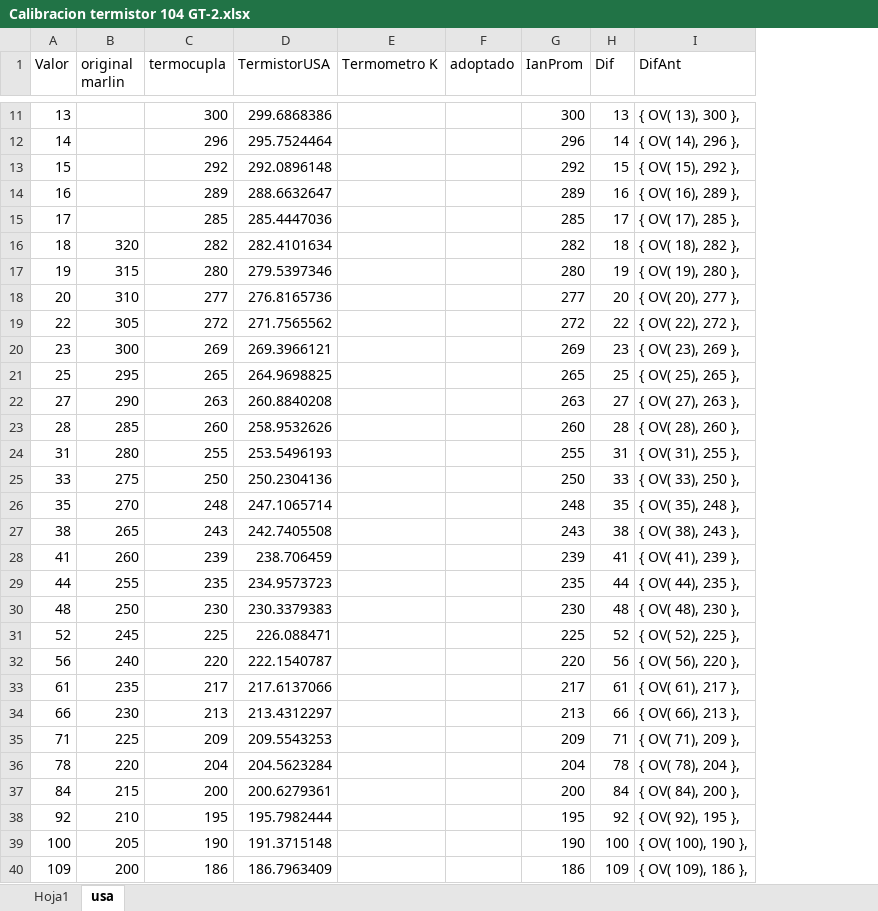
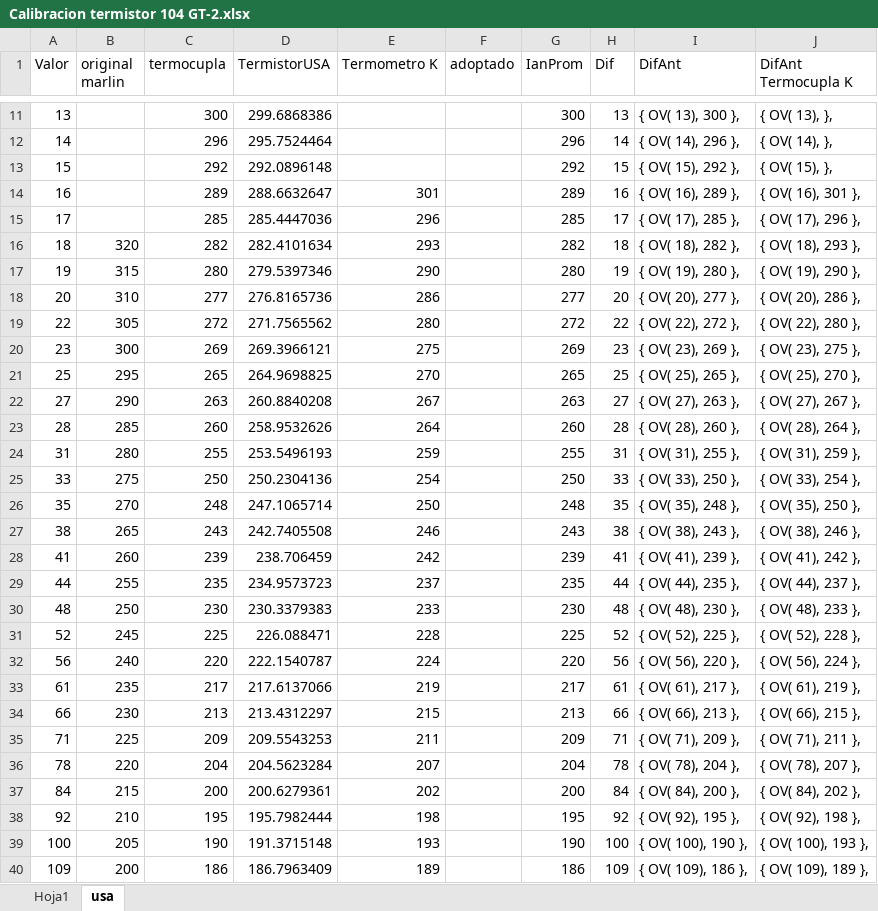
Before and after one commit to ianalexis/IanMarlin, an Excel workbook: Calibracion termistor 104 GT-2.xlsx, sheet usa, drawn as a sheet; only a part is shown, gaps mark what is left out; values as stored, in another font and other column widths than the file's, no borders; charts and pictures and table styles not drawn; the diff covers the shown part only; the diff names each change by its address in the sheet, - before the commit and + after, or states it on an @@ line.

```diff
--- a/Calibracion termistor 104 GT-2.xlsx (sheet usa)
+++ b/Calibracion termistor 104 GT-2.xlsx (sheet usa)
+column J (DifAnt Termocupla K), rows 11-40: { OV( 13), }, | { OV( 14), }, | { OV( 15), }, | { OV( 16), 301 }, | { OV( 17), 296 }, | { OV( 18), 293 }, | { OV( 19), 290 }, | { OV( 20), 286 }, | { OV( 22), 280 }, | { OV( 23), 275 }, | { OV( 25), 270 }, | { OV( 27), 267 }, | { OV( 28), 264 }, | { OV( 31), 259 }, | { OV( 33), 254 }, | { OV( 35), 250 }, | { OV( 38), 246 }, | { OV( 41), 242 }, | { OV( 44), 237 }, | { OV( 48), 233 }, | { OV( 52), 228 }, | { OV( 56), 224 }, | { OV( 61), 219 }, | { OV( 66), 215 }, | { OV( 71), 211 }, | { OV( 78), 207 }, | { OV( 84), 202 }, | { OV( 92), 198 }, | { OV( 100), 193 }, | { OV( 109), 189 },
-E14 (Termometro K): (empty)
+E14 (Termometro K): 301
-E15 (Termometro K): (empty)
+E15 (Termometro K): 296
-E16 (Termometro K): (empty)
+E16 (Termometro K): 293
-E17 (Termometro K): (empty)
+E17 (Termometro K): 290
-E18 (Termometro K): (empty)
+E18 (Termometro K): 286
-E19 (Termometro K): (empty)
+E19 (Termometro K): 280
-E20 (Termometro K): (empty)
+E20 (Termometro K): 275
-E21 (Termometro K): (empty)
+E21 (Termometro K): 270
-E22 (Termometro K): (empty)
+E22 (Termometro K): 267
-E23 (Termometro K): (empty)
+E23 (Termometro K): 264
-E24 (Termometro K): (empty)
+E24 (Termometro K): 259
-E25 (Termometro K): (empty)
+E25 (Termometro K): 254
-E26 (Termometro K): (empty)
+E26 (Termometro K): 250
-E27 (Termometro K): (empty)
+E27 (Termometro K): 246
-E28 (Termometro K): (empty)
+E28 (Termometro K): 242
-E29 (Termometro K): (empty)
+E29 (Termometro K): 237
-E30 (Termometro K): (empty)
+E30 (Termometro K): 233
-E31 (Termometro K): (empty)
+E31 (Termometro K): 228
-E32 (Termometro K): (empty)
+E32 (Termometro K): 224
-E33 (Termometro K): (empty)
+E33 (Termometro K): 219
-E34 (Termometro K): (empty)
+E34 (Termometro K): 215
-E35 (Termometro K): (empty)
+E35 (Termometro K): 211
-E36 (Termometro K): (empty)
+E36 (Termometro K): 207
-E37 (Termometro K): (empty)
+E37 (Termometro K): 202
-E38 (Termometro K): (empty)
+E38 (Termometro K): 198
-E39 (Termometro K): (empty)
+E39 (Termometro K): 193
-E40 (Termometro K): (empty)
+E40 (Termometro K): 189
```
Also changed, not shown: 44 edited cells elsewhere in this sheet, charts or pictures, 2 other files.
